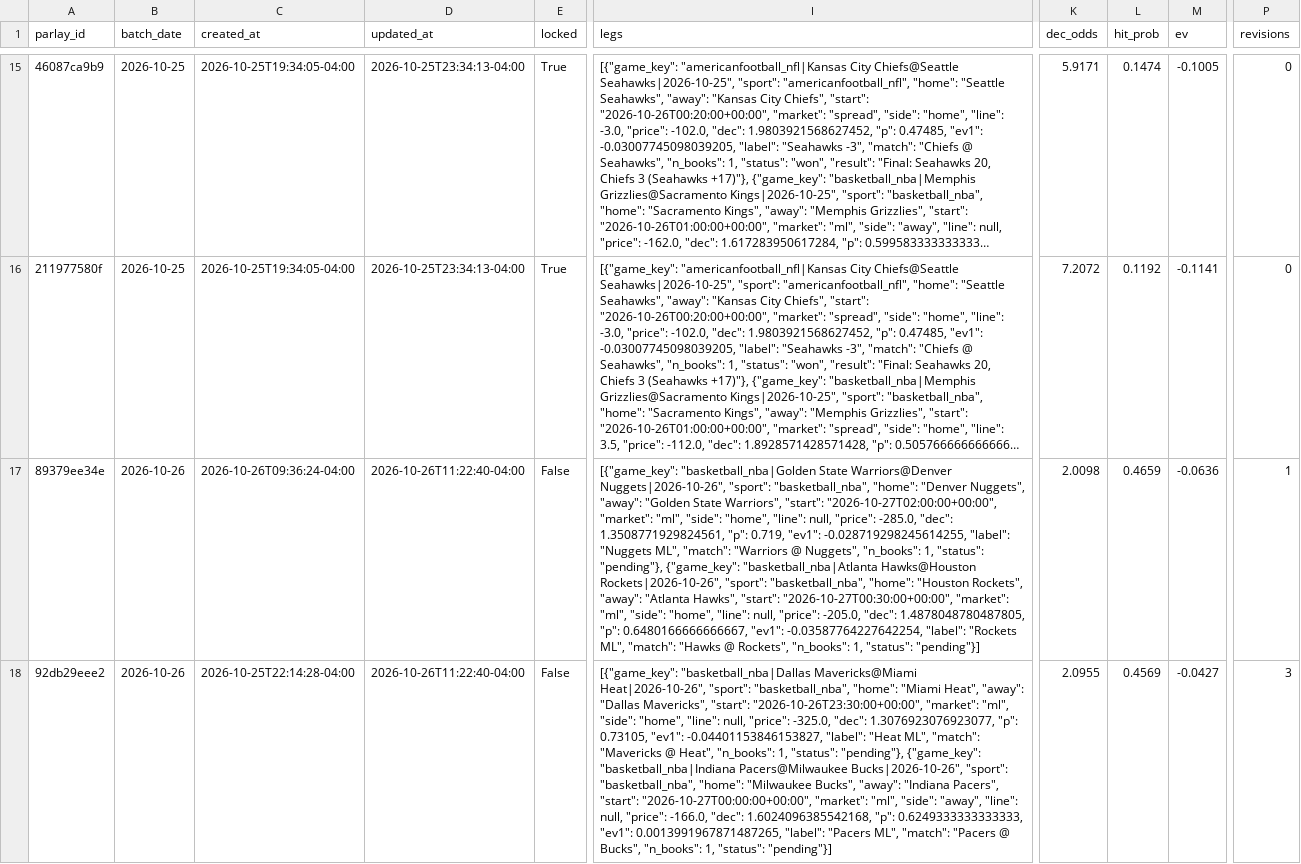
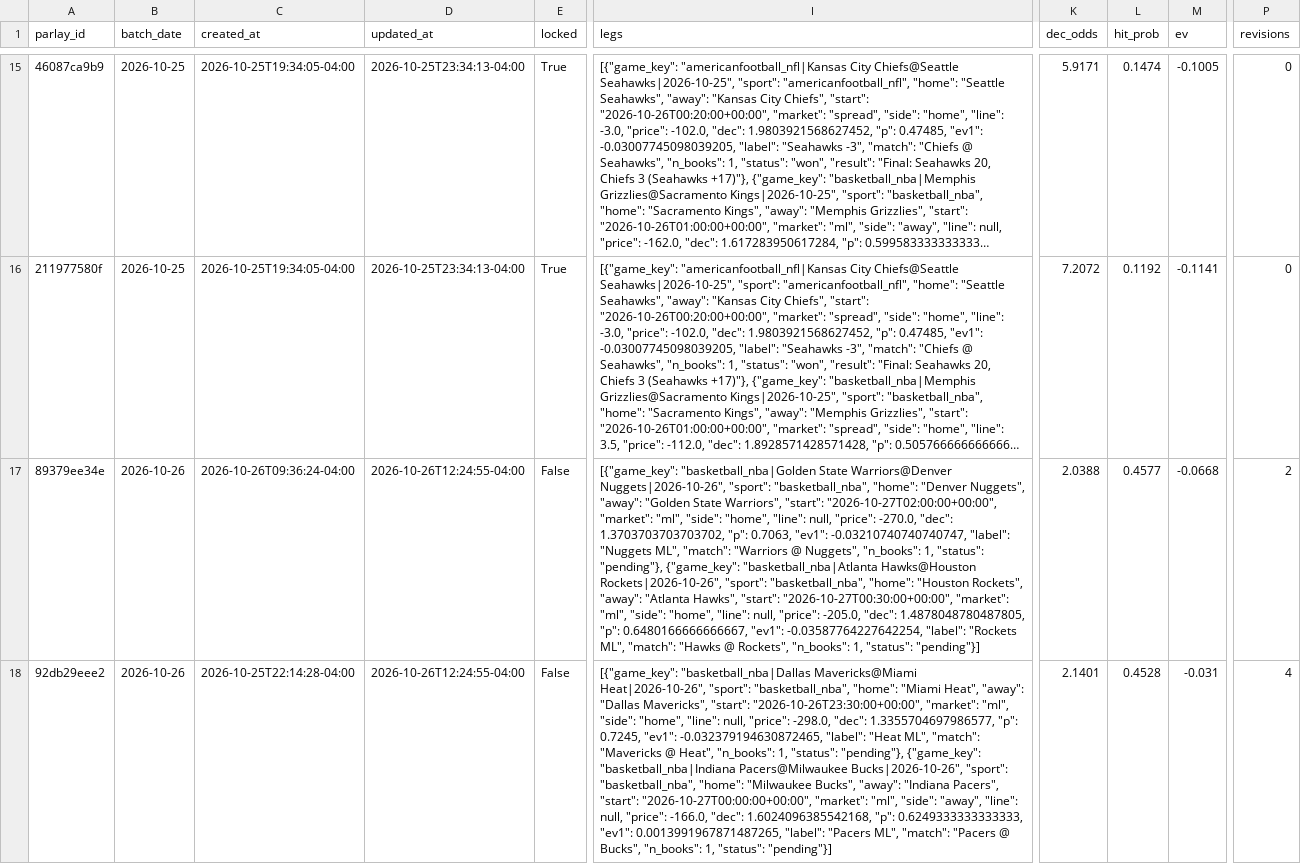
Before and after one commit to jasonmatt1112-coder/SRanker, a CSV file: data/stock_ranker_history_parlays.csv, drawn as a sheet; only a part is shown, gaps mark what is left out; long unchanged cells end in …; the diff covers the shown part only; the diff names each change by its address in the sheet, - before the commit and + after, or states it on an @@ line.

Commit message:
Update parlays

```diff
--- a/data/stock_ranker_history_parlays.csv
+++ b/data/stock_ranker_history_parlays.csv
-D17:D18 (updated_at): 2026-10-26T11:22:40-04:00
+D17:D18 (updated_at): 2026-10-26T12:24:55-04:00
-I17 (legs): …null, "price": -285.0, "dec": 1.3508771929824561, "p": 0.719, "ev1": -0.028719298245614255, "label": "Nuggets…
+I17 (legs): …null, "price": -270.0, "dec": 1.3703703703703702, "p": 0.7063, "ev1": -0.03210740740740747, "label": "Nuggets…
-K17 (dec_odds): 2.0098
+K17 (dec_odds): 2.0388
-L17 (hit_prob): 0.4659
+L17 (hit_prob): 0.4577
-M17 (ev): -0.0636
+M17 (ev): -0.0668
-P17 (revisions): 1
+P17 (revisions): 2
-I18 (legs): …null, "price": -325.0, "dec": 1.3076923076923077, "p": 0.73105, "ev1": -0.04401153846153827, "label": "Heat…
+I18 (legs): …null, "price": -298.0, "dec": 1.3355704697986577, "p": 0.7245, "ev1": -0.032379194630872465, "label": "Heat…
-K18 (dec_odds): 2.0955
+K18 (dec_odds): 2.1401
-L18 (hit_prob): 0.4569
+L18 (hit_prob): 0.4528
-M18 (ev): -0.0427
+M18 (ev): -0.031
-P18 (revisions): 3
+P18 (revisions): 4
```
Also changed, not shown: 2 added rows, 2 removed rows and 34 edited cells elsewhere in this file, 1 other file.
